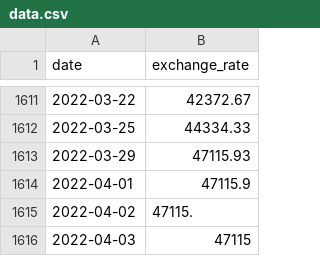
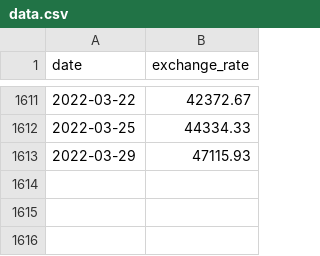
Before and after one commit to akostrik/CPP_module_42, a CSV file: 09 STL/ex00/data.csv, drawn as a sheet; only a part is shown, gaps mark what is left out.

```diff
--- a/09 STL/ex00/data.csv
+++ b/09 STL/ex00/data.csv
@@ -1613,4 +1613 @@ date,exchange_rate
 2022-03-29,47115.93
-2022-04-01,47115.9
-2022-04-02,47115.
-2022-04-03,47115
```
Also changed, not shown: 4 other files.
